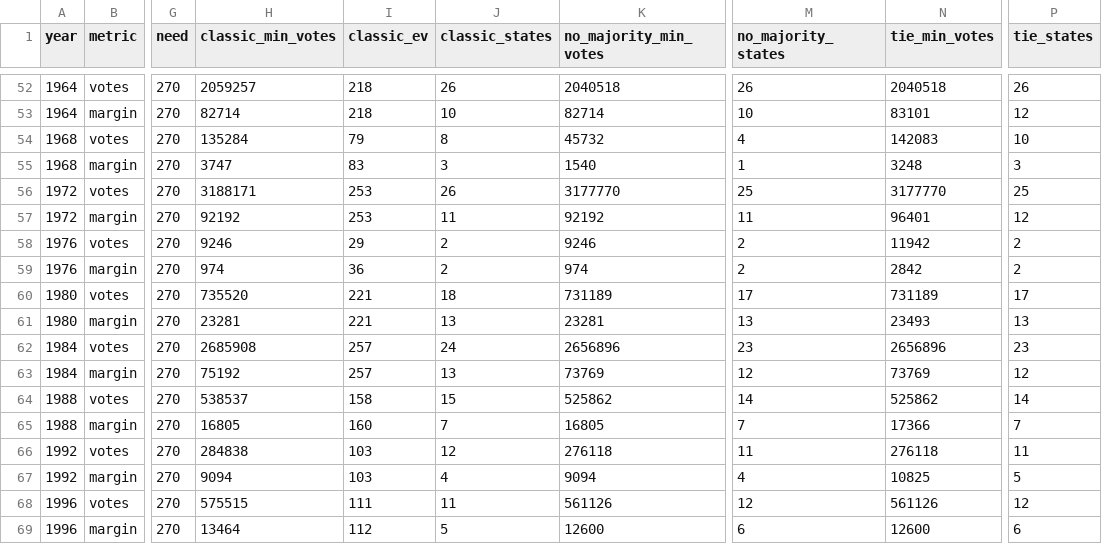
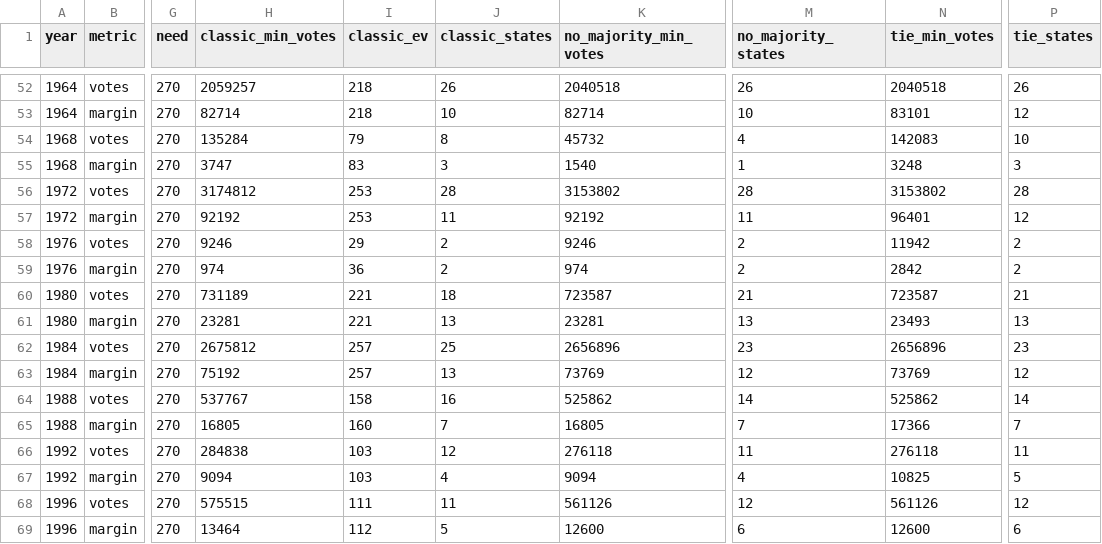
Before and after one commit to eigentaylor/margin-matters, a CSV file: docs/flip_results.csv, drawn as a sheet; only a part is shown, gaps mark what is left out; the diff covers the shown part only; the diff names each change by its address in the sheet, - before the commit and + after, or states it on an @@ line.

Commit message:
Add bundled ME/NE logic and update flip results
Introduces a new build_flip_results_bundled.py script that implements correct bundled handling for Maine and Nebraska, ensuring at-large and district flips are not double-counted. Updates build_flip_results.py to support compound state logic, and refreshes flip_details.csv and flip_results.csv outputs to reflect the new, more accurate calculations for electoral vote flipping scenarios.

```diff
--- a/docs/flip_results.csv
+++ b/docs/flip_results.csv
-H56 (classic_min_votes): 3188171
+H56 (classic_min_votes): 3174812
-J56 (classic_states): 26
+J56 (classic_states): 28
-K56 (no_majority_min_votes): 3177770
+K56 (no_majority_min_votes): 3153802
-M56 (no_majority_states): 25
+M56 (no_majority_states): 28
-N56 (tie_min_votes): 3177770
+N56 (tie_min_votes): 3153802
-P56 (tie_states): 25
+P56 (tie_states): 28
-H60 (classic_min_votes): 735520
+H60 (classic_min_votes): 731189
-K60 (no_majority_min_votes): 731189
+K60 (no_majority_min_votes): 723587
-M60 (no_majority_states): 17
+M60 (no_majority_states): 21
-N60 (tie_min_votes): 731189
+N60 (tie_min_votes): 723587
-P60 (tie_states): 17
+P60 (tie_states): 21
-H62 (classic_min_votes): 2685908
+H62 (classic_min_votes): 2675812
-J62 (classic_states): 24
+J62 (classic_states): 25
-H64 (classic_min_votes): 538537
+H64 (classic_min_votes): 537767
-J64 (classic_states): 15
+J64 (classic_states): 16
```
Also changed, not shown: 45 edited cells elsewhere in this file, docs/flip_details.csv, 2 other files.
